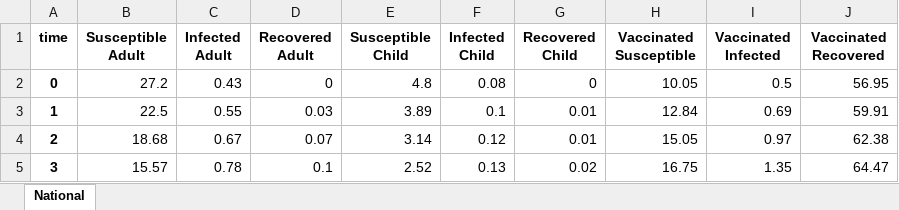
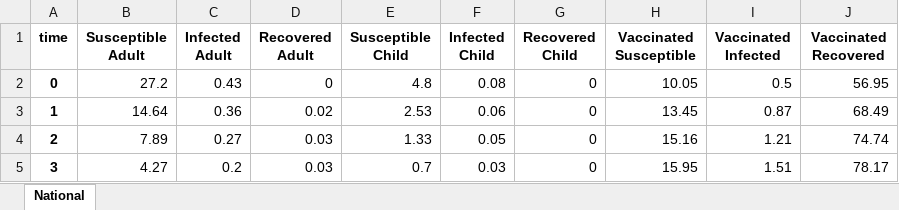
Before and after one commit to OCHA-DAP/pa-infectious-disease-modeling, an Excel workbook: Somalia-COVID-impact/Results_COVID_Measles_National.xlsx, sheet National, drawn as a sheet; only a part is shown; values as stored, in another font and other column widths than the file's, no borders; the diff covers the shown part only; the diff names each change by its address in the sheet, - before the commit and + after, or states it on an @@ line.

Commit message:
updated mseasles models and results

```diff
--- a/Somalia-COVID-impact/Results_COVID_Measles_National.xlsx (sheet National)
+++ b/Somalia-COVID-impact/Results_COVID_Measles_National.xlsx (sheet National)
-B3 (Susceptible Adult): 22.5
+B3 (Susceptible Adult): 14.64
-C3 (Infected Adult): 0.55
+C3 (Infected Adult): 0.36
-D3 (Recovered Adult): 0.03
+D3 (Recovered Adult): 0.02
-E3 (Susceptible Child): 3.89
+E3 (Susceptible Child): 2.53
-F3 (Infected Child): 0.1
+F3 (Infected Child): 0.06
-G3:G4 (Recovered Child): 0.01
+G3:G4 (Recovered Child): 0
-H3 (Vaccinated Susceptible): 12.84
+H3 (Vaccinated Susceptible): 13.45
-I3 (Vaccinated Infected): 0.69
+I3 (Vaccinated Infected): 0.87
-J3 (Vaccinated Recovered): 59.91
+J3 (Vaccinated Recovered): 68.49
-B4 (Susceptible Adult): 18.68
+B4 (Susceptible Adult): 7.89
-C4 (Infected Adult): 0.67
+C4 (Infected Adult): 0.27
-D4 (Recovered Adult): 0.07
+D4 (Recovered Adult): 0.03
-E4 (Susceptible Child): 3.14
+E4 (Susceptible Child): 1.33
-F4 (Infected Child): 0.12
+F4 (Infected Child): 0.05
-H4 (Vaccinated Susceptible): 15.05
+H4 (Vaccinated Susceptible): 15.16
-I4 (Vaccinated Infected): 0.97
+I4 (Vaccinated Infected): 1.21
-J4 (Vaccinated Recovered): 62.38
+J4 (Vaccinated Recovered): 74.74
-B5 (Susceptible Adult): 15.57
+B5 (Susceptible Adult): 4.27
-C5 (Infected Adult): 0.78
+C5 (Infected Adult): 0.2
-D5 (Recovered Adult): 0.1
+D5 (Recovered Adult): 0.03
-E5 (Susceptible Child): 2.52
+E5 (Susceptible Child): 0.7
-F5 (Infected Child): 0.13
+F5 (Infected Child): 0.03
-G5 (Recovered Child): 0.02
+G5 (Recovered Child): 0
-H5 (Vaccinated Susceptible): 16.75
+H5 (Vaccinated Susceptible): 15.95
-I5 (Vaccinated Infected): 1.35
+I5 (Vaccinated Infected): 1.51
-J5 (Vaccinated Recovered): 64.47
+J5 (Vaccinated Recovered): 78.17
```
Also changed, not shown: 829 edited cells elsewhere in this sheet, Somalia-COVID-impact/Inputs_Baseline_Measles_National.xlsx, Somalia-COVID-impact/Inputs_COVID_Measles_National.xlsx, 1 other file.
